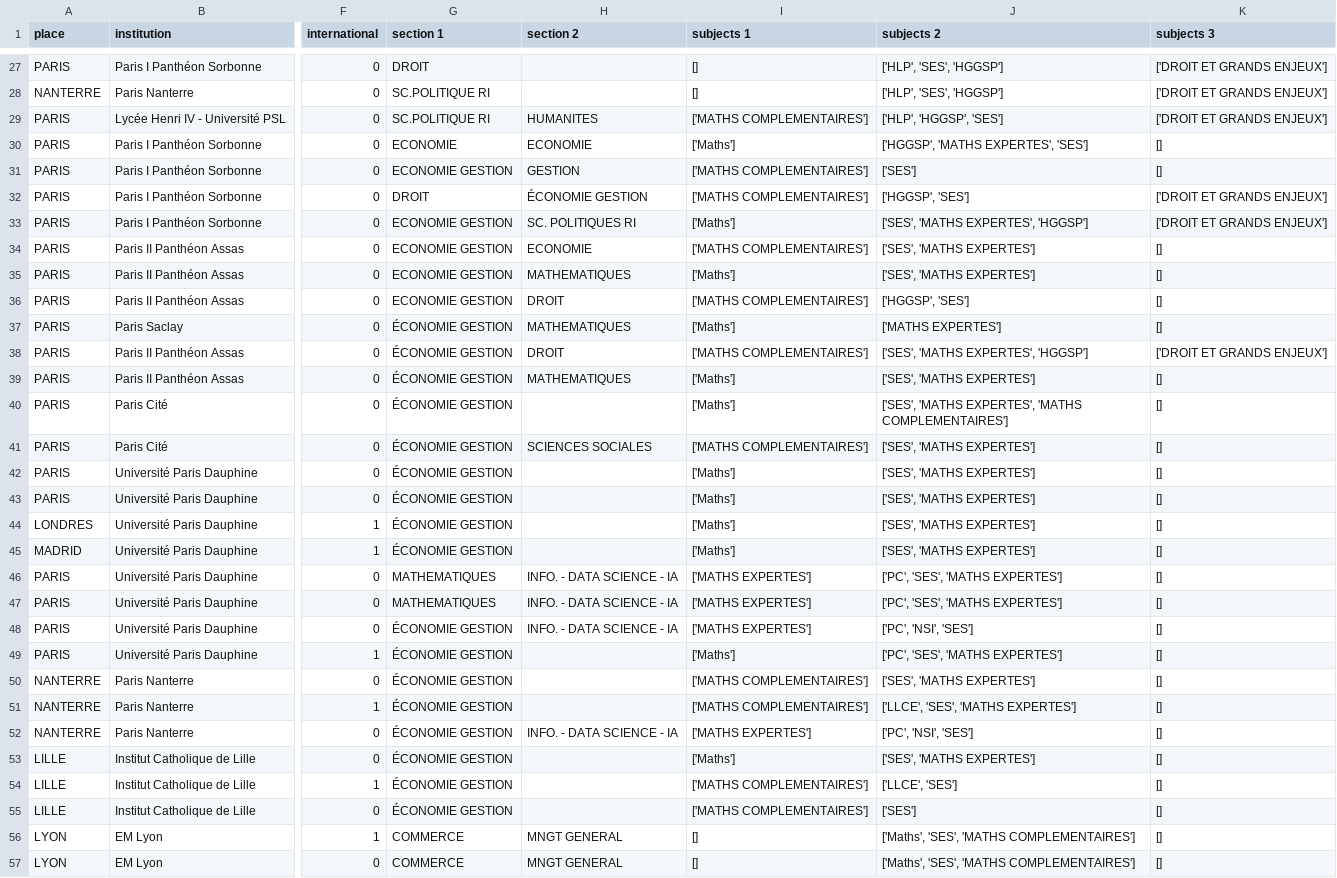
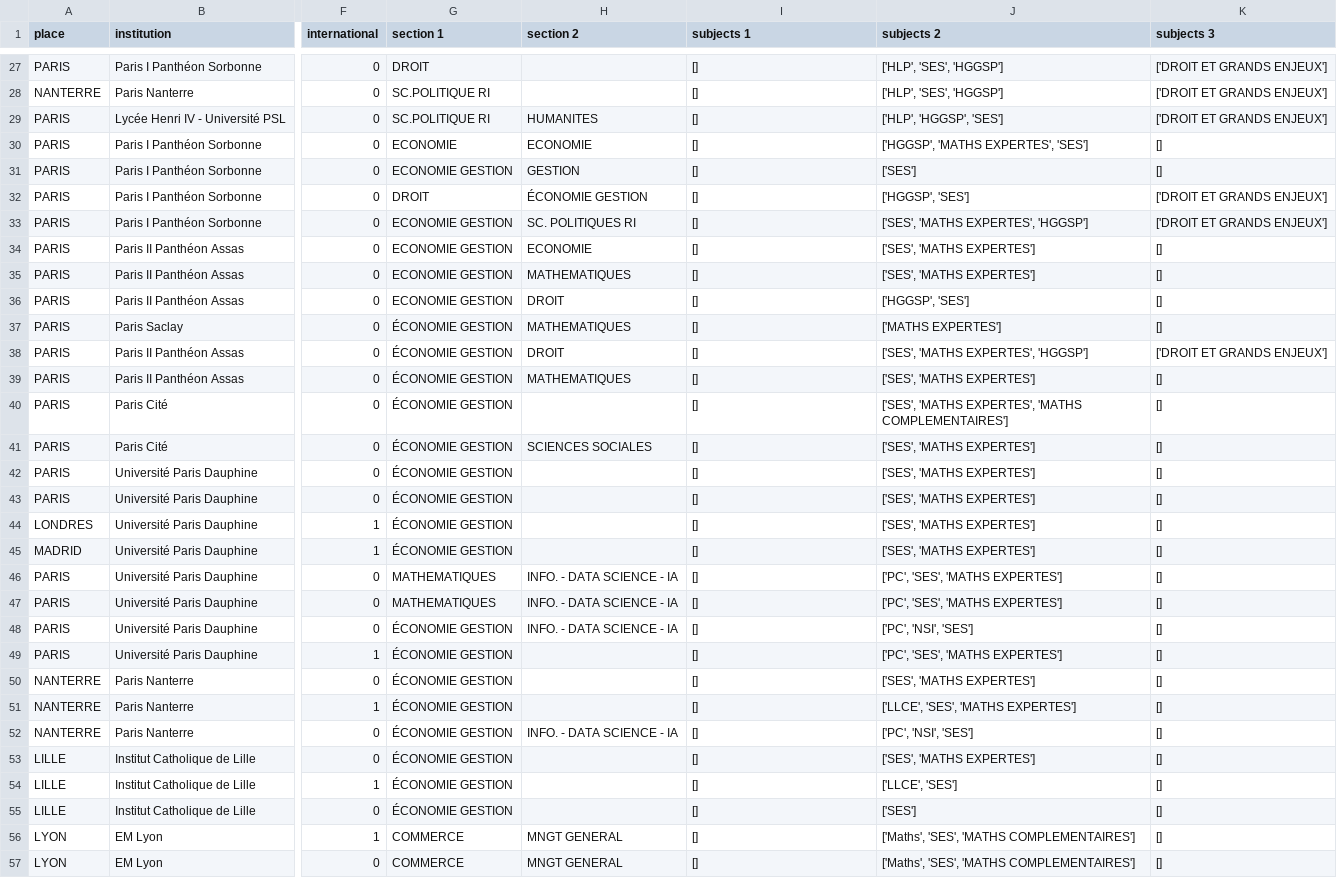
Before and after one commit to NikitaDmitrieff/LaCafet, a CSV file: backend/app/comet_predictor/data_wish_list/parsed_wish_list.csv, drawn as a sheet; only a part is shown, gaps mark what is left out; the diff covers the shown part only; the diff names each change by its address in the sheet, - before the commit and + after, or states it on an @@ line.

Commit message:
Changed data file

```diff
--- a/backend/app/comet_predictor/data_wish_list/parsed_wish_list.csv
+++ b/backend/app/comet_predictor/data_wish_list/parsed_wish_list.csv
-I29 (subjects 1): ['MATHS COMPLEMENTAIRES']
+I29 (subjects 1): []
-I30 (subjects 1): ['Maths']
+I30 (subjects 1): []
-I31:I32 (subjects 1): ['MATHS COMPLEMENTAIRES']
+I31:I32 (subjects 1): []
-I33 (subjects 1): ['Maths']
+I33 (subjects 1): []
-I34 (subjects 1): ['MATHS COMPLEMENTAIRES']
+I34 (subjects 1): []
-I35 (subjects 1): ['Maths']
+I35 (subjects 1): []
-I36 (subjects 1): ['MATHS COMPLEMENTAIRES']
+I36 (subjects 1): []
-I37 (subjects 1): ['Maths']
+I37 (subjects 1): []
-I38 (subjects 1): ['MATHS COMPLEMENTAIRES']
+I38 (subjects 1): []
-I39:I40 (subjects 1): ['Maths']
+I39:I40 (subjects 1): []
-I41 (subjects 1): ['MATHS COMPLEMENTAIRES']
+I41 (subjects 1): []
-I42:I45 (subjects 1): ['Maths']
+I42:I45 (subjects 1): []
-I46:I48 (subjects 1): ['MATHS EXPERTES']
+I46:I48 (subjects 1): []
-I49 (subjects 1): ['Maths']
+I49 (subjects 1): []
-I50:I51 (subjects 1): ['MATHS COMPLEMENTAIRES']
+I50:I51 (subjects 1): []
-I52 (subjects 1): ['MATHS EXPERTES']
+I52 (subjects 1): []
-I53 (subjects 1): ['Maths']
+I53 (subjects 1): []
-I54:I55 (subjects 1): ['MATHS COMPLEMENTAIRES']
+I54:I55 (subjects 1): []
```
Also changed, not shown: 11 edited cells elsewhere in this file, 1 other file.
